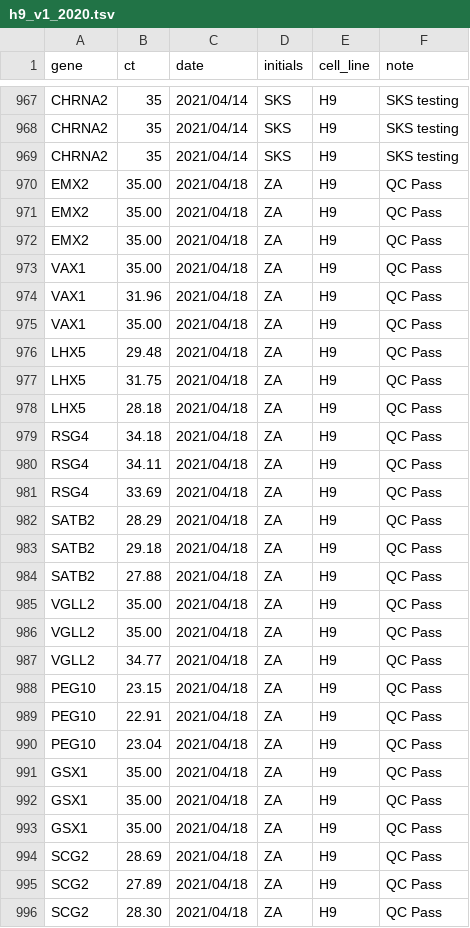
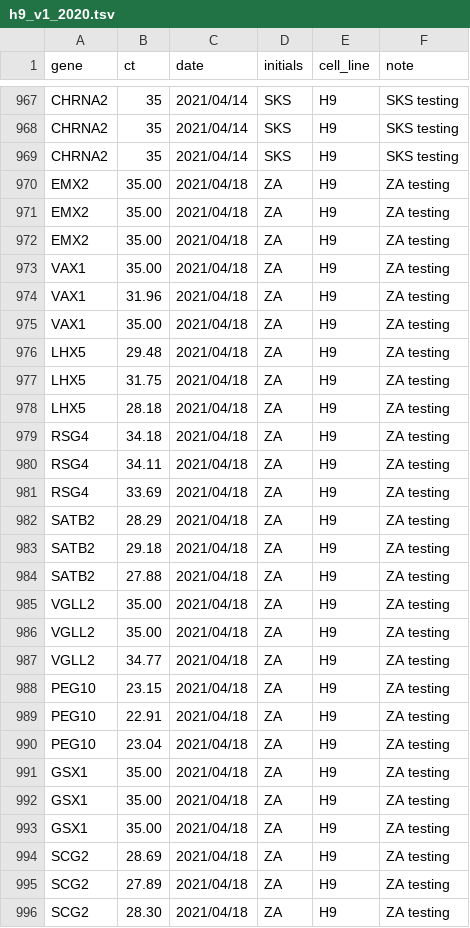
Before and after one commit to kirkebylab/hippocompute, a TSV file: data/h9_v1_2020.tsv, drawn as a sheet; only a part is shown, gaps mark what is left out; the diff covers the shown part only.

```diff
--- a/data/h9_v1_2020.tsv
+++ b/data/h9_v1_2020.tsv
@@ -969,28 +969,28 @@ CHRNA2	35	2021/04/14	SKS	H9	SKS testing
 CHRNA2	35	2021/04/14	SKS	H9	SKS testing
-EMX2	35.00	2021/04/18	ZA	H9	QC Pass
-EMX2	35.00	2021/04/18	ZA	H9	QC Pass
-EMX2	35.00	2021/04/18	ZA	H9	QC Pass
-VAX1	35.00	2021/04/18	ZA	H9	QC Pass
-VAX1	31.96	2021/04/18	ZA	H9	QC Pass
-VAX1	35.00	2021/04/18	ZA	H9	QC Pass
-LHX5	29.48	2021/04/18	ZA	H9	QC Pass
-LHX5	31.75	2021/04/18	ZA	H9	QC Pass
-LHX5	28.18	2021/04/18	ZA	H9	QC Pass
-RSG4	34.18	2021/04/18	ZA	H9	QC Pass
-RSG4	34.11	2021/04/18	ZA	H9	QC Pass
-RSG4	33.69	2021/04/18	ZA	H9	QC Pass
-SATB2	28.29	2021/04/18	ZA	H9	QC Pass
-SATB2	29.18	2021/04/18	ZA	H9	QC Pass
-SATB2	27.88	2021/04/18	ZA	H9	QC Pass
-VGLL2	35.00	2021/04/18	ZA	H9	QC Pass
-VGLL2	35.00	2021/04/18	ZA	H9	QC Pass
-VGLL2	34.77	2021/04/18	ZA	H9	QC Pass
-PEG10	23.15	2021/04/18	ZA	H9	QC Pass
-PEG10	22.91	2021/04/18	ZA	H9	QC Pass
-PEG10	23.04	2021/04/18	ZA	H9	QC Pass
-GSX1	35.00	2021/04/18	ZA	H9	QC Pass
-GSX1	35.00	2021/04/18	ZA	H9	QC Pass
-GSX1	35.00	2021/04/18	ZA	H9	QC Pass
-SCG2	28.69	2021/04/18	ZA	H9	QC Pass
-SCG2	27.89	2021/04/18	ZA	H9	QC Pass
-SCG2	28.30	2021/04/18	ZA	H9	QC Pass
+EMX2	35.00	2021/04/18	ZA	H9	ZA testing
+EMX2	35.00	2021/04/18	ZA	H9	ZA testing
+EMX2	35.00	2021/04/18	ZA	H9	ZA testing
+VAX1	35.00	2021/04/18	ZA	H9	ZA testing
+VAX1	31.96	2021/04/18	ZA	H9	ZA testing
+VAX1	35.00	2021/04/18	ZA	H9	ZA testing
+LHX5	29.48	2021/04/18	ZA	H9	ZA testing
+LHX5	31.75	2021/04/18	ZA	H9	ZA testing
+LHX5	28.18	2021/04/18	ZA	H9	ZA testing
+RSG4	34.18	2021/04/18	ZA	H9	ZA testing
+RSG4	34.11	2021/04/18	ZA	H9	ZA testing
+RSG4	33.69	2021/04/18	ZA	H9	ZA testing
+SATB2	28.29	2021/04/18	ZA	H9	ZA testing
+SATB2	29.18	2021/04/18	ZA	H9	ZA testing
+SATB2	27.88	2021/04/18	ZA	H9	ZA testing
+VGLL2	35.00	2021/04/18	ZA	H9	ZA testing
+VGLL2	35.00	2021/04/18	ZA	H9	ZA testing
+VGLL2	34.77	2021/04/18	ZA	H9	ZA testing
+PEG10	23.15	2021/04/18	ZA	H9	ZA testing
+PEG10	22.91	2021/04/18	ZA	H9	ZA testing
+PEG10	23.04	2021/04/18	ZA	H9	ZA testing
+GSX1	35.00	2021/04/18	ZA	H9	ZA testing
+GSX1	35.00	2021/04/18	ZA	H9	ZA testing
+GSX1	35.00	2021/04/18	ZA	H9	ZA testing
+SCG2	28.69	2021/04/18	ZA	H9	ZA testing
+SCG2	27.89	2021/04/18	ZA	H9	ZA testing
+SCG2	28.30	2021/04/18	ZA	H9	ZA testing
```
Also changed, not shown: 58 edited cells elsewhere in this file, data/rc17_v1_2020.tsv.
